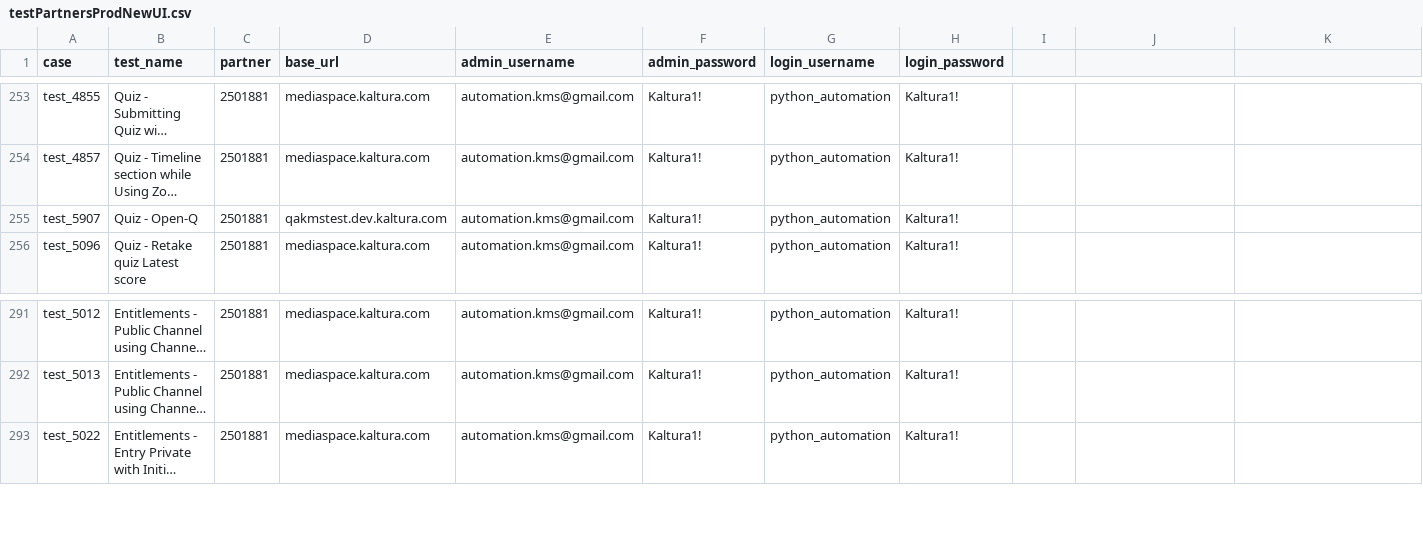
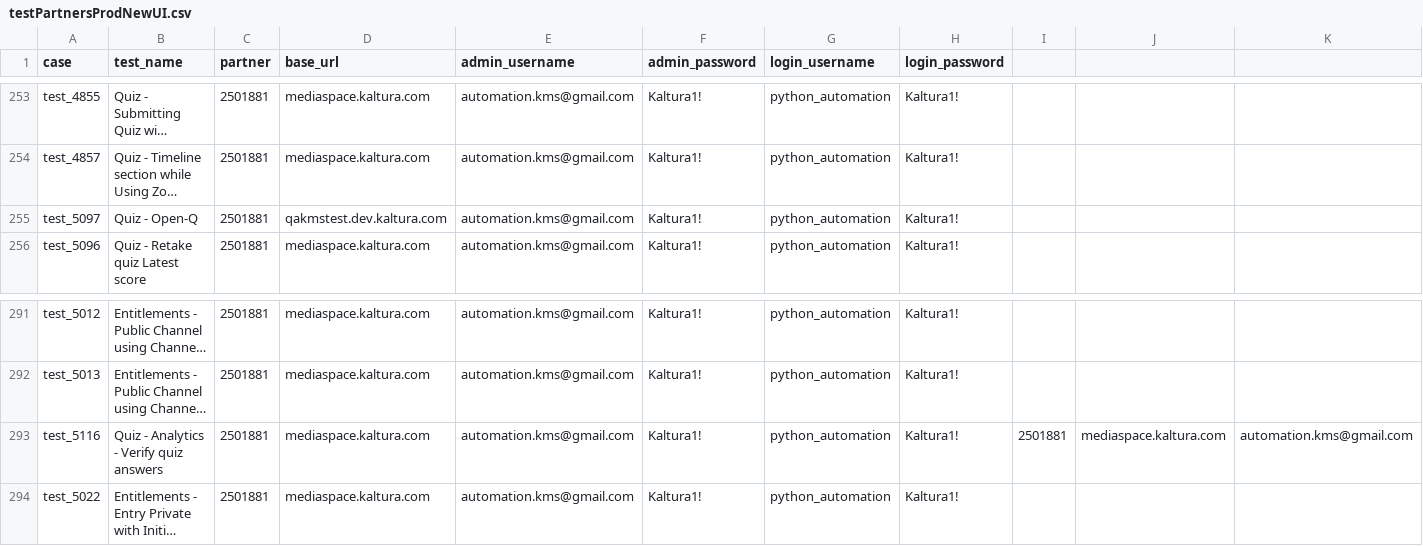
Before and after one commit to NadyaDi/kms-automation, a CSV file: web/ini/testPartnersProdNewUI.csv, drawn as a sheet; only a part is shown, gaps mark what is left out; long unchanged cells end in …; rows hold the shown columns only; the diff names each change by its address in the sheet, - before the commit and + after, or states it on an @@ line.

```diff
--- a/web/ini/testPartnersProdNewUI.csv
+++ b/web/ini/testPartnersProdNewUI.csv
-A255 (case): test_5907
+A255 (case): test_5097
+row 293: test_5116 | Quiz - Analytics - Verify quiz answers | 2501881 | mediaspace.kaltura.com | automation.kms@gmail.com | Kaltura1! | python_automation | Kaltura1! | 2501881 | mediaspace.kaltura.com | automation.kms@gmail.com
```
Also changed, not shown: web/ini/testPartnersTesting.csv, web/ini/testPartnersTestingNewUI.csv, 1 other file.
